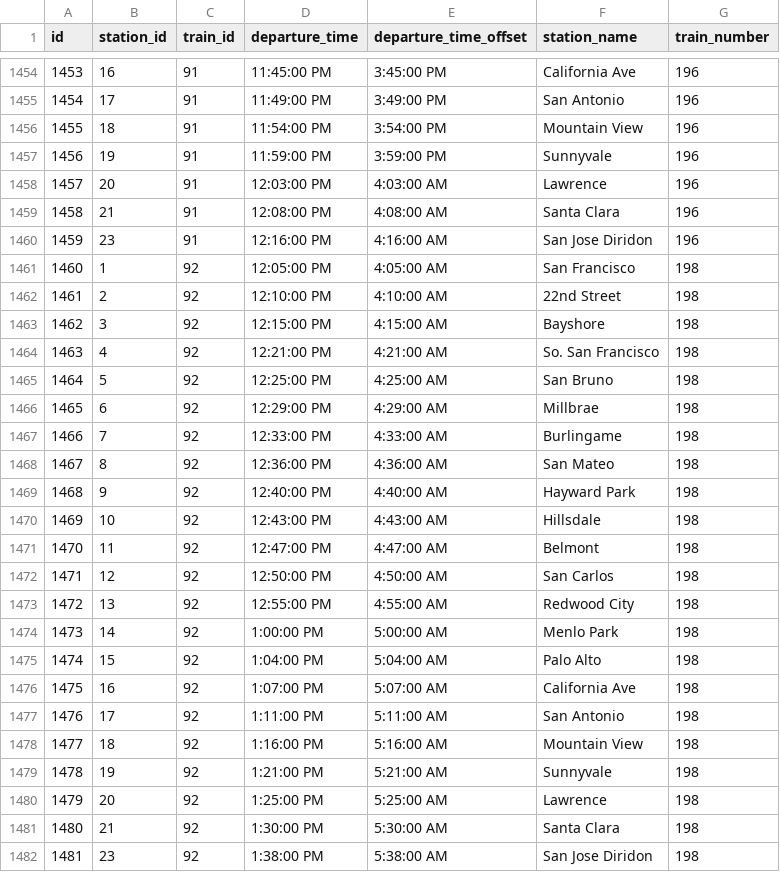
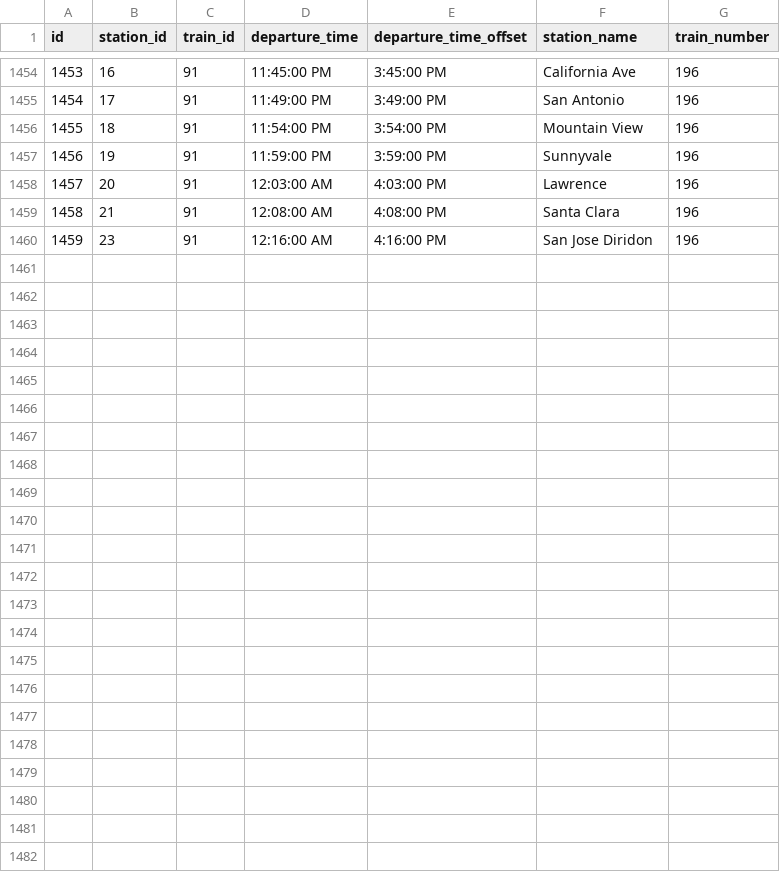
Before and after one commit to transit-app/caltrain, a CSV file: lib/seeds/stops_data.csv, drawn as a sheet; only a part is shown, gaps mark what is left out; the diff covers the shown part only.

Commit message:
fixed edge case by using id's instead of times

```diff
--- a/lib/seeds/stops_data.csv
+++ b/lib/seeds/stops_data.csv
@@ -1457,26 +1457,4 @@ id,station_id,train_id,departure_time,departure_time_offset,station_name,train_n
 1456,19,91,11:59:00 PM,3:59:00 PM,Sunnyvale,196
-1457,20,91,12:03:00 PM,4:03:00 AM,Lawrence,196
-1458,21,91,12:08:00 PM,4:08:00 AM,Santa Clara,196
-1459,23,91,12:16:00 PM,4:16:00 AM,San Jose Diridon,196
-1460,1,92,12:05:00 PM,4:05:00 AM,San Francisco,198
-1461,2,92,12:10:00 PM,4:10:00 AM,22nd Street,198
-1462,3,92,12:15:00 PM,4:15:00 AM,Bayshore,198
-1463,4,92,12:21:00 PM,4:21:00 AM,So. San Francisco,198
-1464,5,92,12:25:00 PM,4:25:00 AM,San Bruno,198
-1465,6,92,12:29:00 PM,4:29:00 AM,Millbrae,198
-1466,7,92,12:33:00 PM,4:33:00 AM,Burlingame,198
-1467,8,92,12:36:00 PM,4:36:00 AM,San Mateo,198
-1468,9,92,12:40:00 PM,4:40:00 AM,Hayward Park,198
-1469,10,92,12:43:00 PM,4:43:00 AM,Hillsdale,198
-1470,11,92,12:47:00 PM,4:47:00 AM,Belmont,198
-1471,12,92,12:50:00 PM,4:50:00 AM,San Carlos,198
-1472,13,92,12:55:00 PM,4:55:00 AM,Redwood City,198
-1473,14,92,1:00:00 PM,5:00:00 AM,Menlo Park,198
-1474,15,92,1:04:00 PM,5:04:00 AM,Palo Alto,198
-1475,16,92,1:07:00 PM,5:07:00 AM,California Ave,198
-1476,17,92,1:11:00 PM,5:11:00 AM,San Antonio,198
-1477,18,92,1:16:00 PM,5:16:00 AM,Mountain View,198
-1478,19,92,1:21:00 PM,5:21:00 AM,Sunnyvale,198
-1479,20,92,1:25:00 PM,5:25:00 AM,Lawrence,198
-1480,21,92,1:30:00 PM,5:30:00 AM,Santa Clara,198
-1481,23,92,1:38:00 PM,5:38:00 AM,San Jose Diridon,198
+1457,20,91,12:03:00 AM,4:03:00 PM,Lawrence,196
+1458,21,91,12:08:00 AM,4:08:00 PM,Santa Clara,196
+1459,23,91,12:16:00 AM,4:16:00 PM,San Jose Diridon,196
```
Also changed, not shown: 2 edited cells elsewhere in this file, lib/seeds/trains_data.csv, 1 other file.
